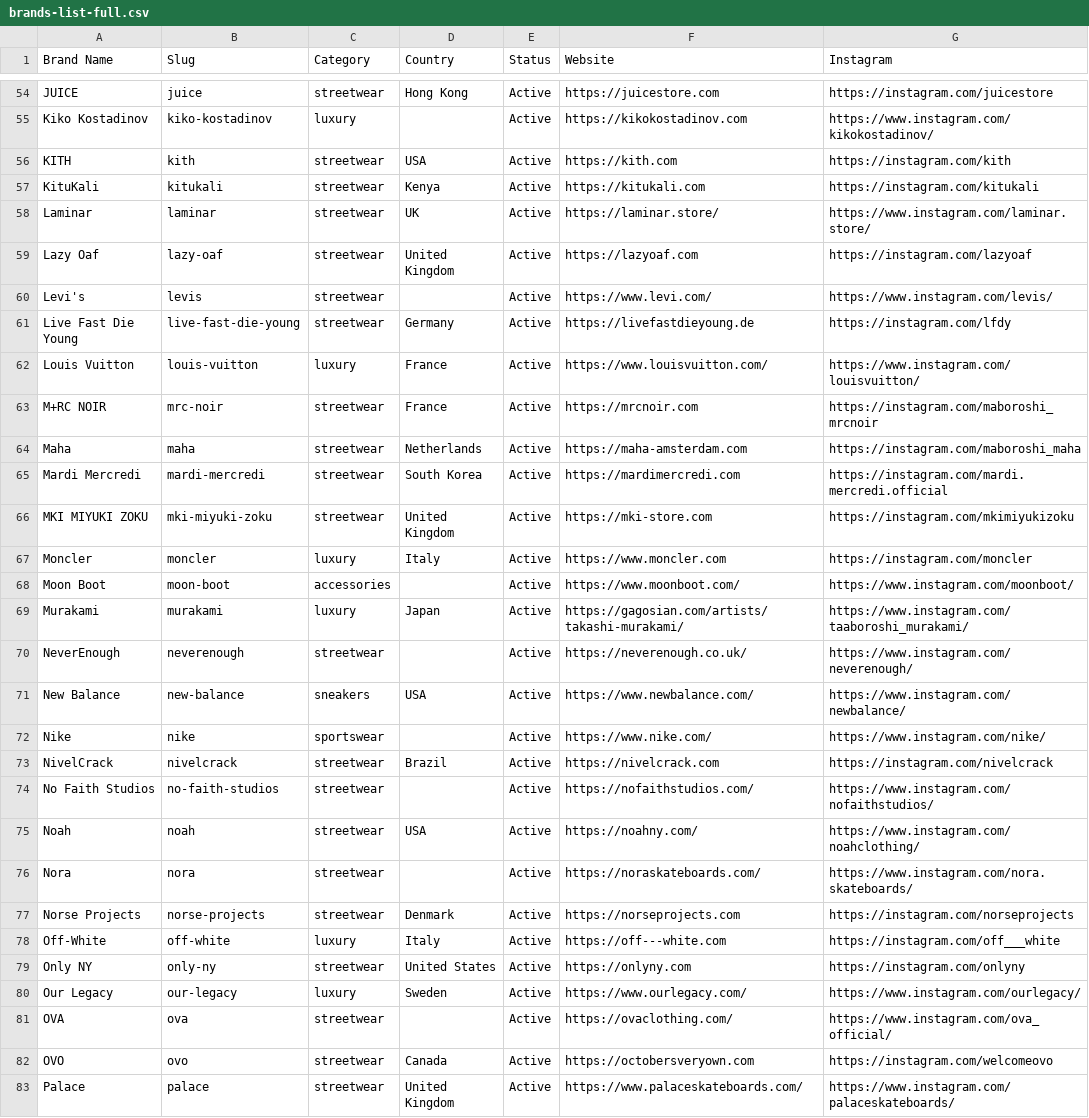
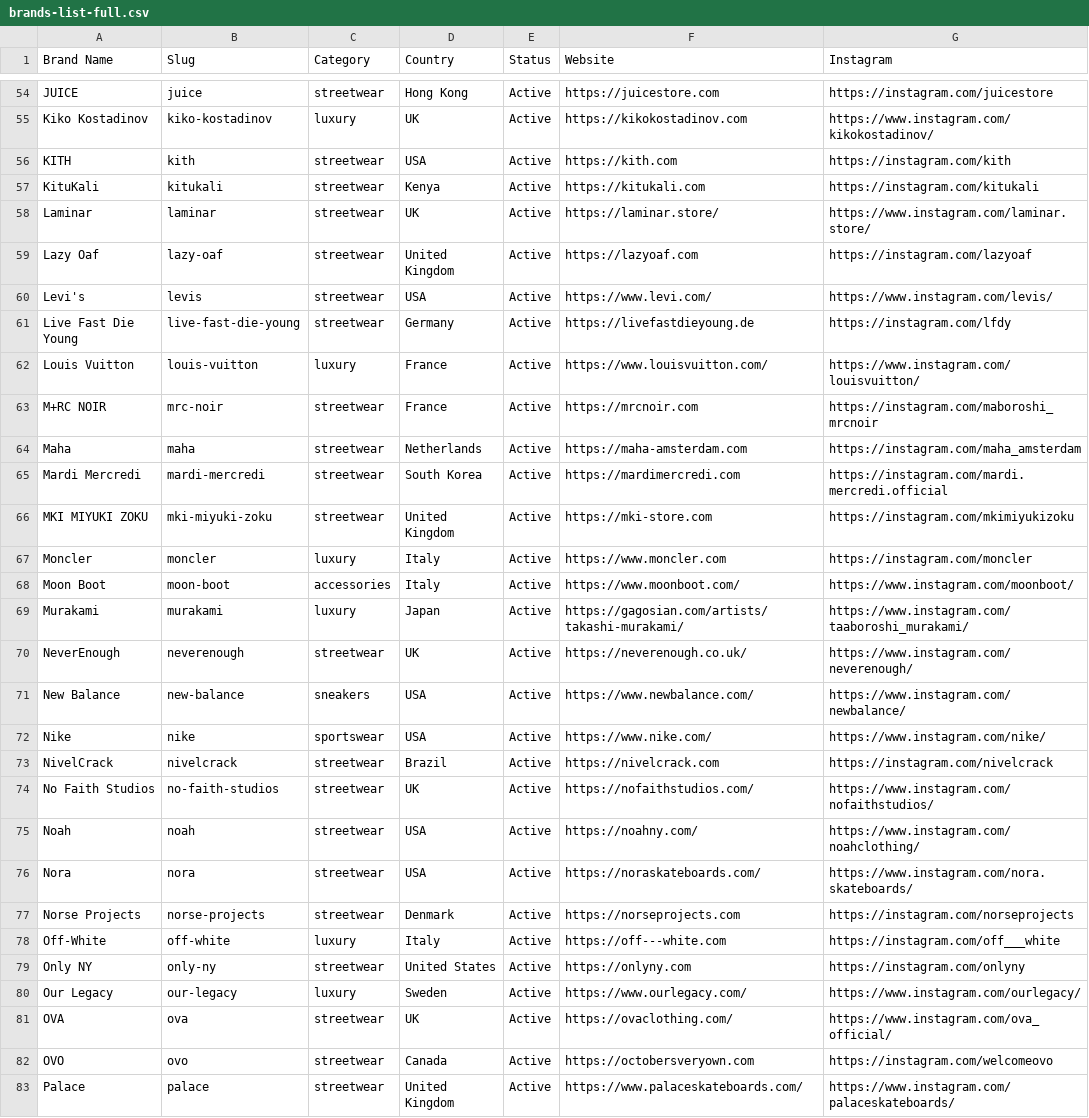
Before and after one commit to ambitionconnection-cmd/lovabuild-app-forge, a CSV file: public/brands-list-full.csv, drawn as a sheet; only a part is shown, gaps mark what is left out; the diff covers the shown part only; the diff names each change by its address in the sheet, - before the commit and + after, or states it on an @@ line.

```diff
--- a/public/brands-list-full.csv
+++ b/public/brands-list-full.csv
-D55 (Country): (empty)
+D55 (Country): UK
-D60 (Country): (empty)
+D60 (Country): USA
-G64 (Instagram): https://instagram.com/maboroshi_maha
+G64 (Instagram): https://instagram.com/maha_amsterdam
-D68 (Country): (empty)
+D68 (Country): Italy
-D70 (Country): (empty)
+D70 (Country): UK
-D72 (Country): (empty)
+D72 (Country): USA
-D74 (Country): (empty)
+D74 (Country): UK
-D76 (Country): (empty)
+D76 (Country): USA
-D81 (Country): (empty)
+D81 (Country): UK
```
Also changed, not shown: 36 edited cells elsewhere in this file.
